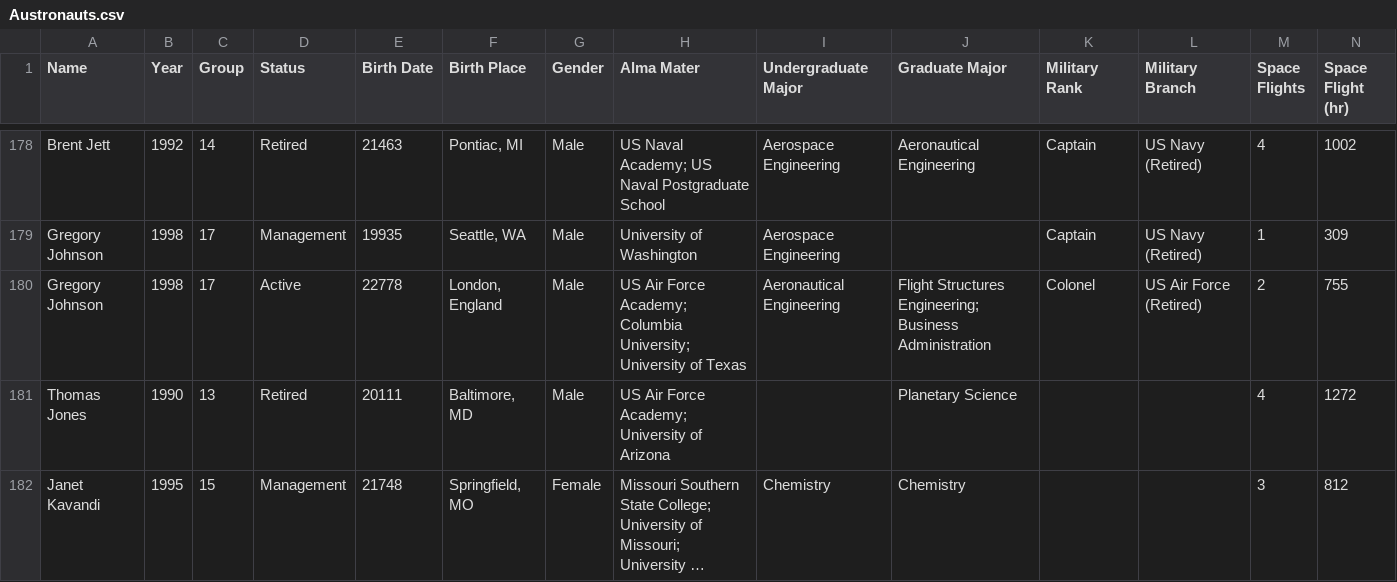
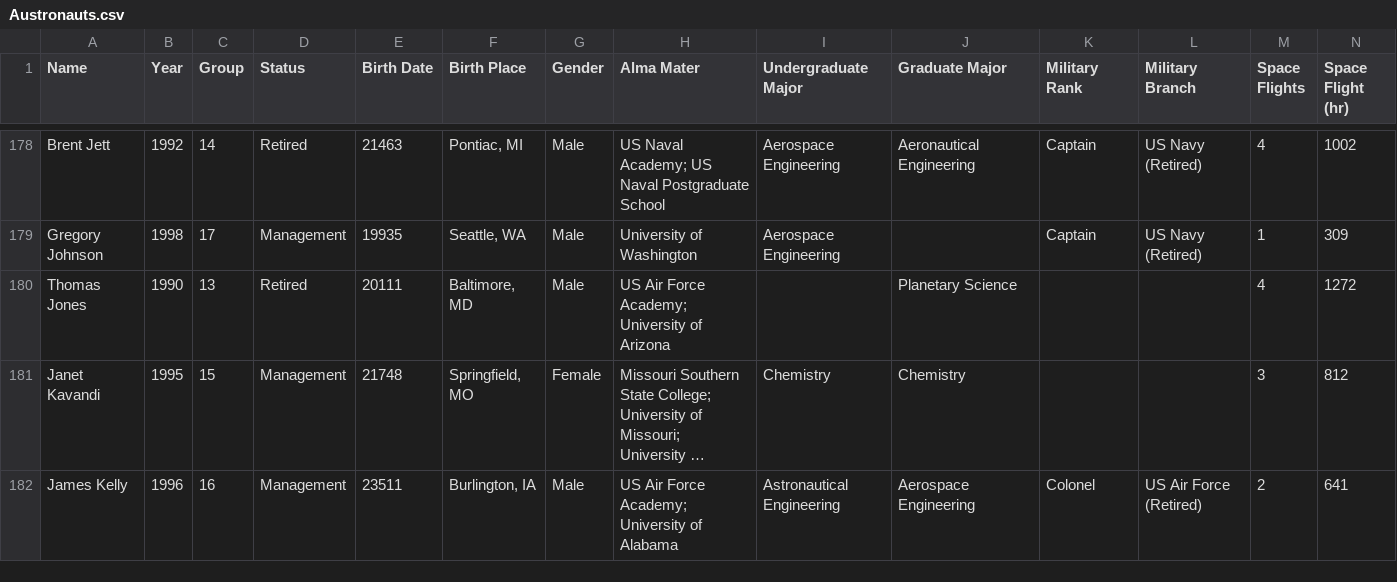
Before and after one commit to gleixners792/Project-2, a CSV file: data/Austronauts.csv, drawn as a sheet; only a part is shown, gaps mark what is left out; the shorter side is filled out with more unchanged rows; long unchanged cells end in …; rows hold the shown columns only; the diff names each change by its address in the sheet, - before the commit and + after, or states it on an @@ line.

```diff
--- a/data/Austronauts.csv
+++ b/data/Austronauts.csv
-row 180: Gregory Johnson | 1998 | 17 | Active | 22778 | London, England | Male | US Air Force Academy; Columbia University; University of Texas | Aeronautical Engineering | Flight Structures Engineering; Business Administration | Colonel | US Air Force (Retired) | 2 | 755
```
Also changed, not shown: data/space_walks_master.csv, 4 other files.
